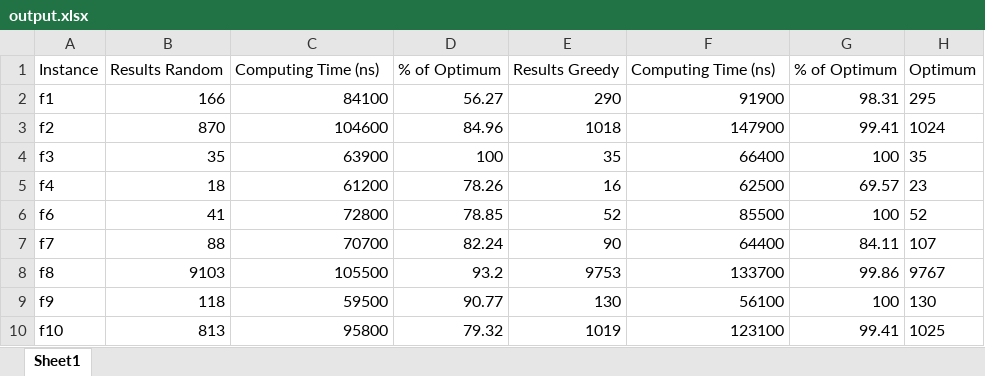
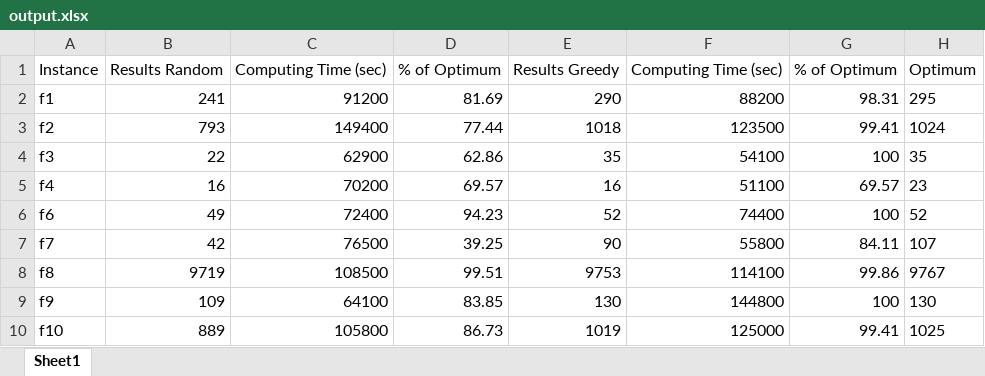
Before and after one commit to Broncks/researchlab, an Excel workbook: proj1/outputfiles/output.xlsx, sheet Sheet1, drawn as a sheet; values as stored, in another font and other column widths than the file's, no borders; the diff names each change by its address in the sheet, - before the commit and + after, or states it on an @@ line.

```diff
--- a/proj1/outputfiles/output.xlsx (sheet Sheet1)
+++ b/proj1/outputfiles/output.xlsx (sheet Sheet1)
-C1: Computing Time (ns)
+C1: Computing Time (sec)
-F1: Computing Time (ns)
+F1: Computing Time (sec)
-B2: 166
+B2: 241
-C2: 84100
+C2: 91200
-D2: 56.27
+D2: 81.69
-F2: 91900
+F2: 88200
-B3: 870
+B3: 793
-C3: 104600
+C3: 149400
-D3: 84.96
+D3: 77.44
-F3: 147900
+F3: 123500
-B4: 35
+B4: 22
-C4: 63900
+C4: 62900
-D4: 100
+D4: 62.86
-F4: 66400
+F4: 54100
-B5: 18
+B5: 16
-C5: 61200
+C5: 70200
-D5: 78.26
+D5: 69.57
-F5: 62500
+F5: 51100
-B6: 41
+B6: 49
-C6: 72800
+C6: 72400
-D6: 78.85
+D6: 94.23
-F6: 85500
+F6: 74400
-B7: 88
+B7: 42
-C7: 70700
+C7: 76500
-D7: 82.24
+D7: 39.25
-F7: 64400
+F7: 55800
-B8: 9103
+B8: 9719
-C8: 105500
+C8: 108500
-D8: 93.2
+D8: 99.51
-F8: 133700
+F8: 114100
-B9: 118
+B9: 109
-C9: 59500
+C9: 64100
-D9: 90.77
+D9: 83.85
-F9: 56100
+F9: 144800
-B10: 813
+B10: 889
-C10: 95800
+C10: 105800
-D10: 79.32
+D10: 86.73
-F10: 123100
+F10: 125000
```
Also changed, not shown: 6 other files.
